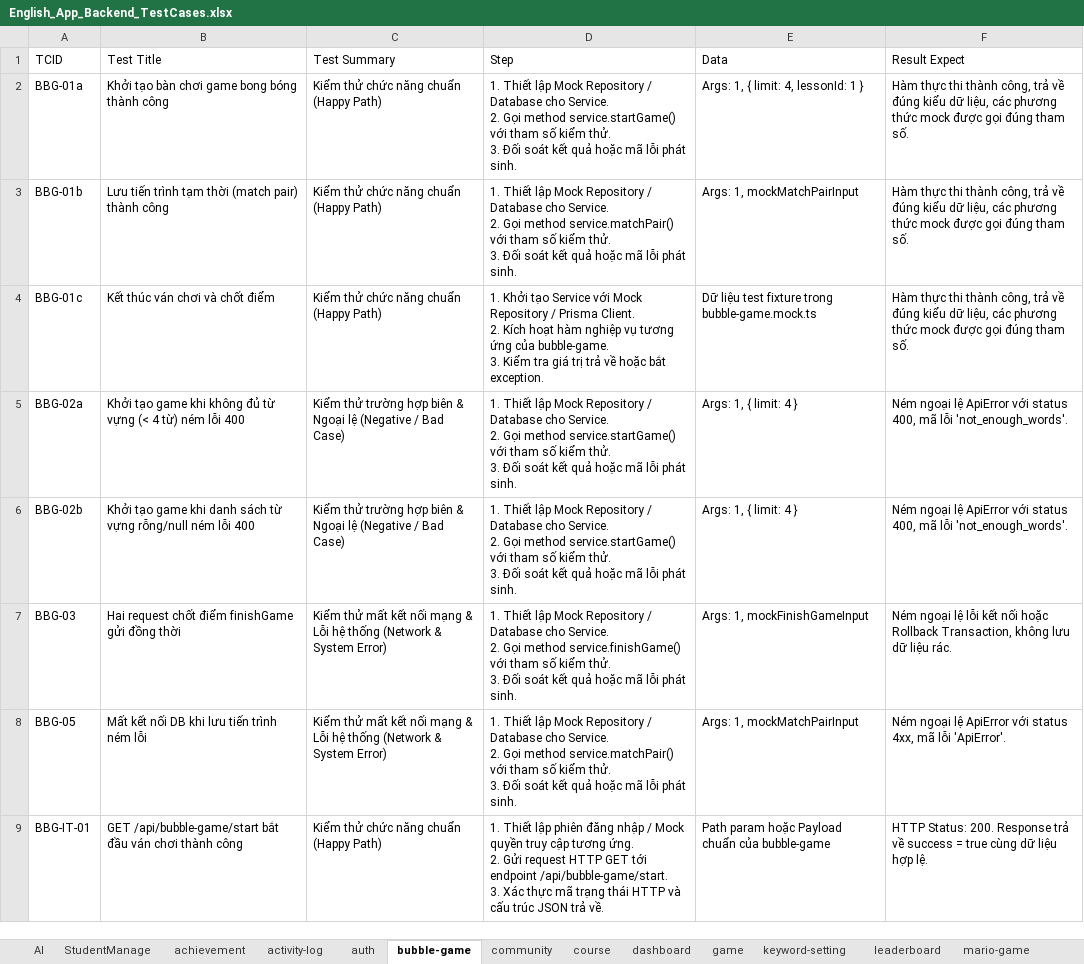
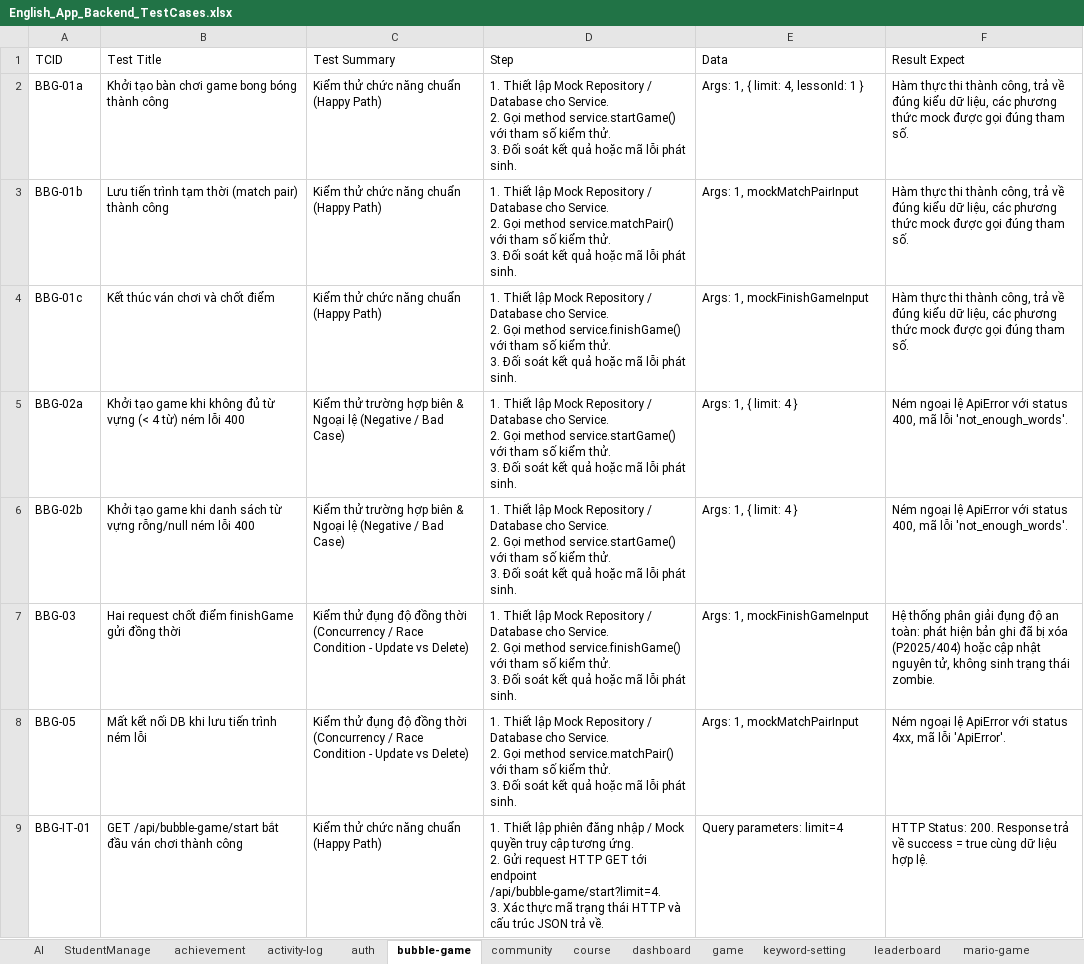
Before and after one commit to DaoThanhTrong23/English-App, an Excel workbook: English_App_Backend_TestCases.xlsx, sheet bubble-game, drawn as a sheet; only a part is shown; values as stored, in another font and other column widths than the file's, no borders; ↵ is a line break in a cell; the diff covers the shown part only; the diff names each change by its address in the sheet, - before the commit and + after, or states it on an @@ line.

Commit message:
feat (test): thêm 1 nùi test case hog liệt kê hết dược

```diff
--- a/English_App_Backend_TestCases.xlsx (sheet bubble-game)
+++ b/English_App_Backend_TestCases.xlsx (sheet bubble-game)
-D4 (Step): 1. Khởi tạo Service với Mock Repository / Prisma Client. ↵ 2. Kích hoạt hàm nghiệp vụ tương ứng của bubble-game. ↵ 3. Kiểm tra giá trị trả về hoặc bắt exception.
+D4 (Step): 1. Thiết lập Mock Repository / Database cho Service. ↵ 2. Gọi method service.finishGame() với tham số kiểm thử. ↵ 3. Đối soát kết quả hoặc mã lỗi phát sinh.
-E4 (Data): Dữ liệu test fixture trong bubble-game.mock.ts
+E4 (Data): Args: 1, mockFinishGameInput
-C7:C8 (Test Summary): Kiểm thử mất kết nối mạng & Lỗi hệ thống (Network & System Error)
+C7:C8 (Test Summary): Kiểm thử đụng độ đồng thời (Concurrency / Race Condition - Update vs Delete)
-F7 (Result Expect): Ném ngoại lệ lỗi kết nối hoặc Rollback Transaction, không lưu dữ liệu rác.
+F7 (Result Expect): Hệ thống phân giải đụng độ an toàn: phát hiện bản ghi đã bị xóa (P2025/404) hoặc cập nhật nguyên tử, không sinh trạng thái zombie.
-D9 (Step): …tới endpoint /api/bubble-game/start. ↵ 3. Xác…
+D9 (Step): …tới endpoint /api/bubble-game/start?limit=4. ↵ 3. Xác…
-E9 (Data): Path param hoặc Payload chuẩn của bubble-game
+E9 (Data): Query parameters: limit=4
```
Also changed, not shown: 2 edited cells elsewhere in this sheet, sheet StudentManage, sheet achievement, sheet auth, sheet activity-log, sheet student-vocabulary, sheet course, 17 more sheets, 15 other files.
